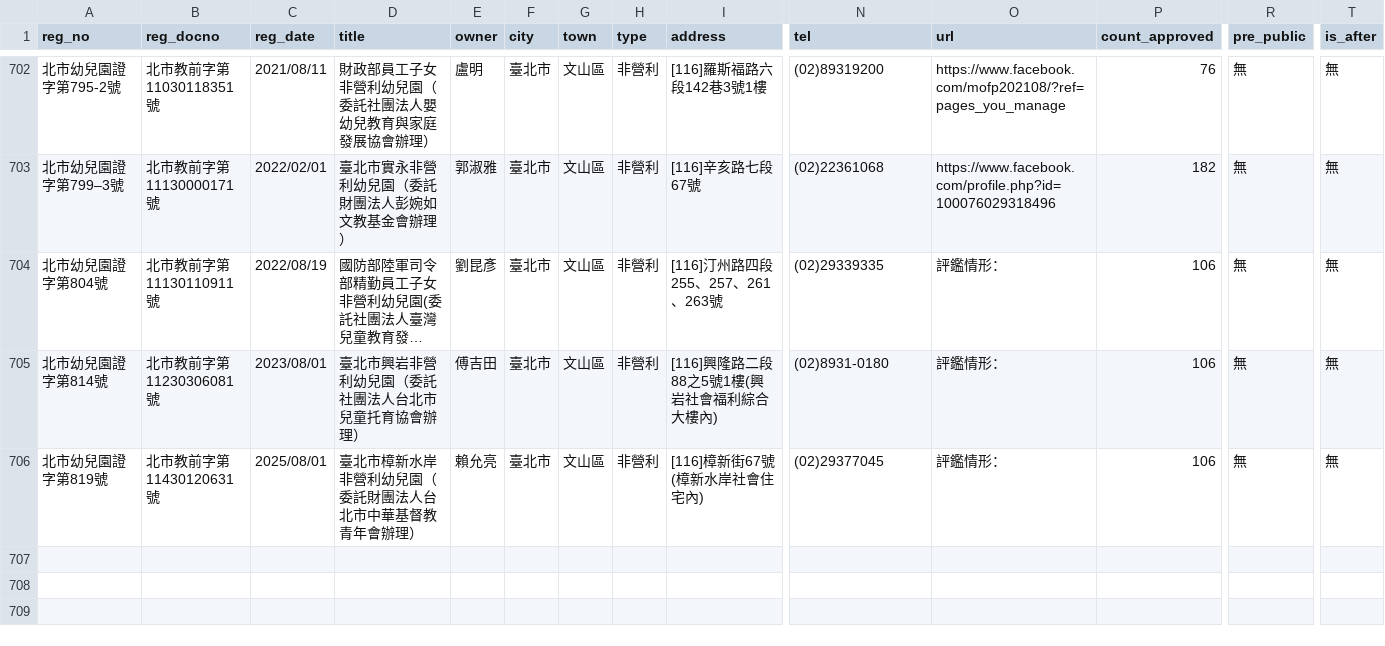
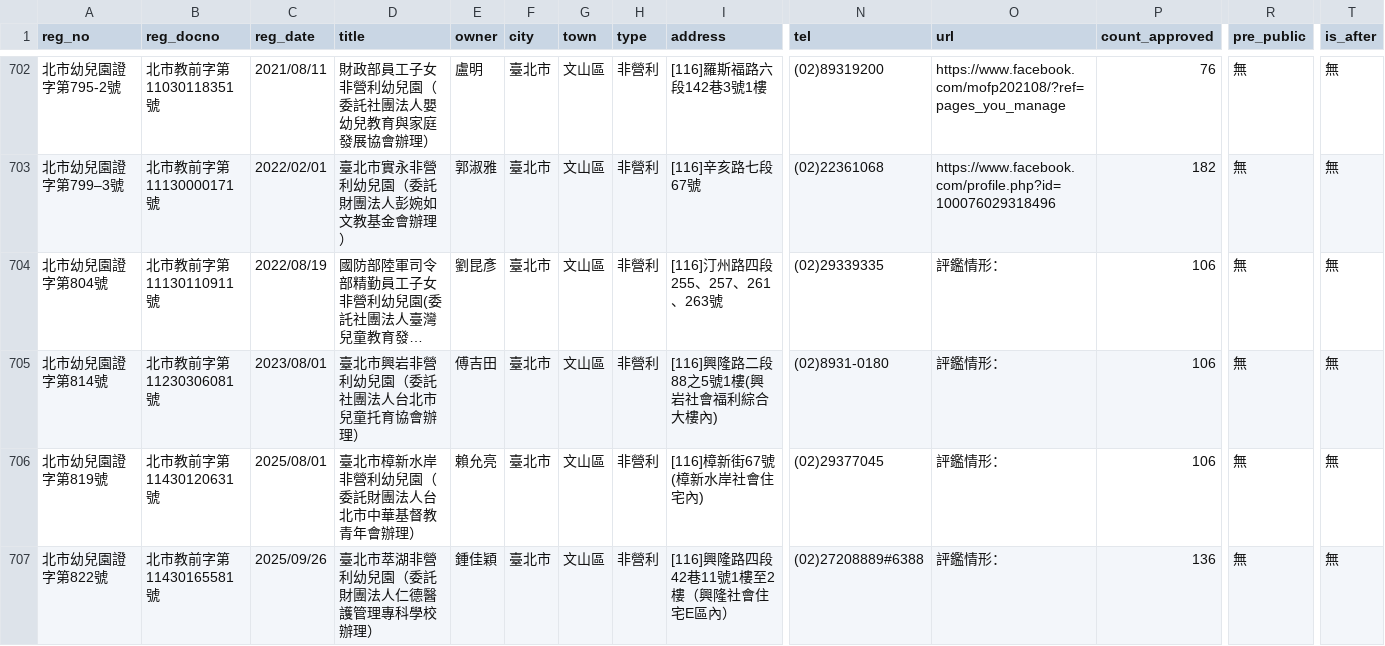
Before and after one commit to kiang/ap.ece.moe.edu.tw, a CSV file: docs/data/臺北市.csv, drawn as a sheet; only a part is shown, gaps mark what is left out; long unchanged cells end in …; rows hold the shown columns only; the diff names each change by its address in the sheet, - before the commit and + after, or states it on an @@ line.

```diff
--- a/docs/data/臺北市.csv
+++ b/docs/data/臺北市.csv
+row 707: 北市幼兒園證字第822號 | 北市教前字第11430165581號 | 2025/09/26 | 臺北市萃湖非營利幼兒園（委託財團法人仁德醫護管理專科學校辦理） | 鍾佳穎 | 臺北市 | 文山區 | 非營利 | [116]興隆路四段42巷11號1樓至2樓（興隆社會住宅E區內） | (02)27208889#6388 | 評鑑情形： | 136 | 無 | 無
```
Also changed, not shown: docs/data/id/id.csv, docs/data/新北市.csv, 34 other files.
